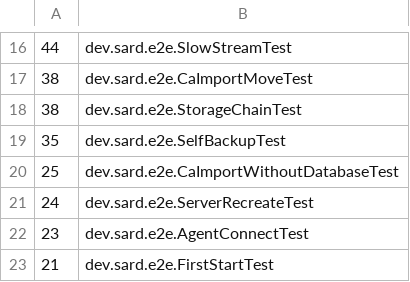
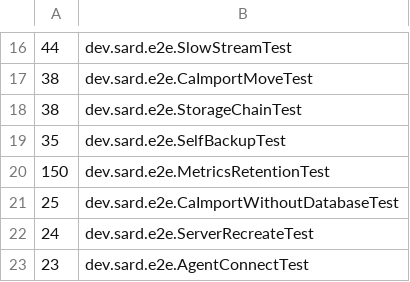
Before and after one commit to Artur-Abalov/Sard, a TSV file: scripts/e2e-weights.tsv, drawn as a sheet; only a part is shown, gaps mark what is left out; the shorter side is filled out with more unchanged rows.

```diff
--- a/scripts/e2e-weights.tsv
+++ b/scripts/e2e-weights.tsv
@@ -19,2 +19,3 @@
 35	dev.sard.e2e.SelfBackupTest
+150	dev.sard.e2e.MetricsRetentionTest
 25	dev.sard.e2e.CaImportWithoutDatabaseTest
```
Also changed, not shown: 10 other files.
